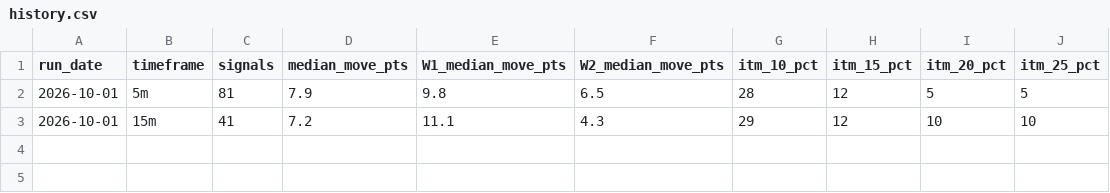
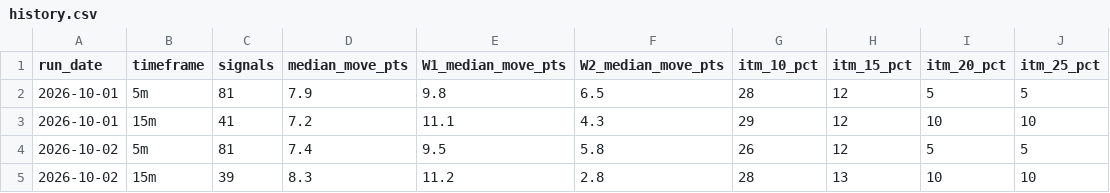
Before and after one commit to thetrinmillenia/belle-backtest, a CSV file: results/history.csv, drawn as a sheet; the diff names each change by its address in the sheet, - before the commit and + after, or states it on an @@ line.

```diff
--- a/results/history.csv
+++ b/results/history.csv
+row 4: 2026-10-02 | 5m | 81 | 7.4 | 9.5 | 5.8 | 26 | 12 | 5 | 5
+row 5: 2026-10-02 | 15m | 39 | 8.3 | 11.2 | 2.8 | 28 | 13 | 10 | 10
```
Also changed, not shown: results/signals_15m.csv, results/signals_5m.csv, 4 other files.
